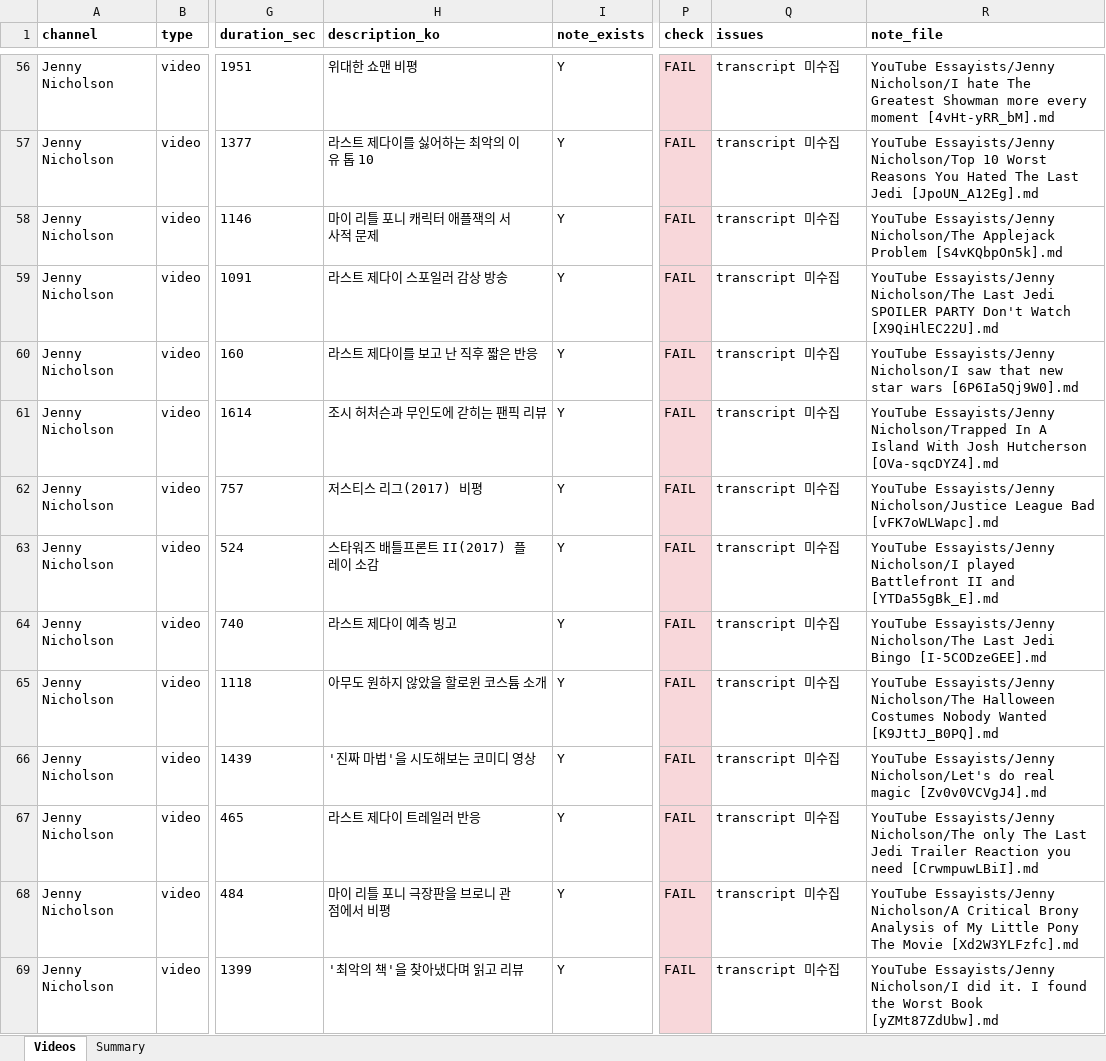
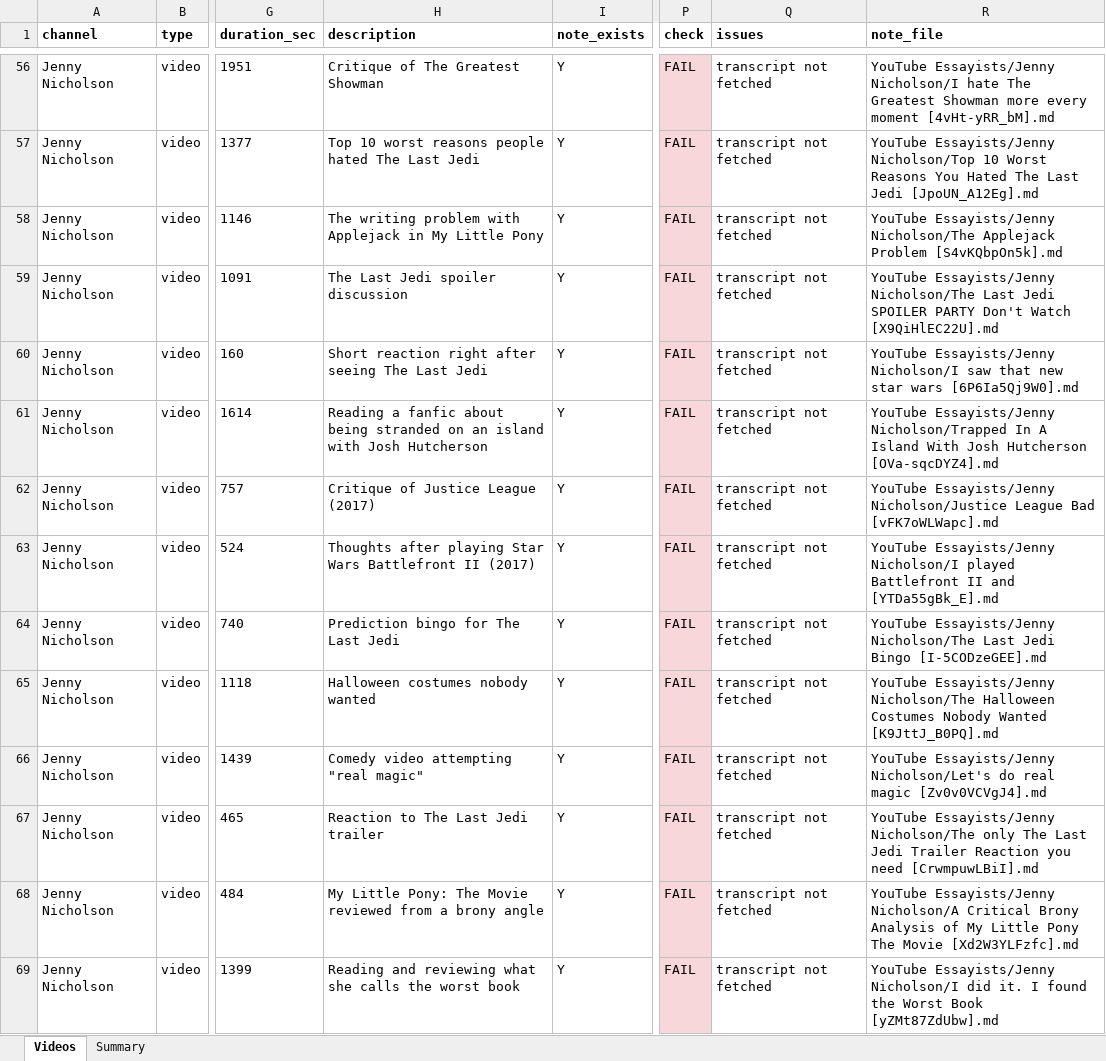
Before and after one commit to TheaWY/AltCoin_Trading, an Excel workbook: youtube_essayists/transcript_check_list_only.xlsx, sheet Videos, drawn as a sheet; only a part is shown, gaps mark what is left out; values as stored, in another font and other column widths than the file's, no borders; the diff covers the shown part only; the diff names each change by its address in the sheet, - before the commit and + after, or states it on an @@ line.

```diff
--- a/youtube_essayists/transcript_check_list_only.xlsx (sheet Videos)
+++ b/youtube_essayists/transcript_check_list_only.xlsx (sheet Videos)
-H1: description_ko
+H1: description
-H56 (description): 위대한 쇼맨 비평
+H56 (description): Critique of The Greatest Showman
-Q56:Q69 (issues): transcript 미수집
+Q56:Q69 (issues): transcript not fetched
-H57 (description): 라스트 제다이를 싫어하는 최악의 이유 톱 10
+H57 (description): Top 10 worst reasons people hated The Last Jedi
-H58 (description): 마이 리틀 포니 캐릭터 애플잭의 서사적 문제
+H58 (description): The writing problem with Applejack in My Little Pony
-H59 (description): 라스트 제다이 스포일러 감상 방송
+H59 (description): The Last Jedi spoiler discussion
-H60 (description): 라스트 제다이를 보고 난 직후 짧은 반응
+H60 (description): Short reaction right after seeing The Last Jedi
-H61 (description): 조시 허처슨과 무인도에 갇히는 팬픽 리뷰
+H61 (description): Reading a fanfic about being stranded on an island with Josh Hutcherson
-H62 (description): 저스티스 리그(2017) 비평
+H62 (description): Critique of Justice League (2017)
-H63 (description): 스타워즈 배틀프론트 II(2017) 플레이 소감
+H63 (description): Thoughts after playing Star Wars Battlefront II (2017)
-H64 (description): 라스트 제다이 예측 빙고
+H64 (description): Prediction bingo for The Last Jedi
-H65 (description): 아무도 원하지 않았을 할로윈 코스튬 소개
+H65 (description): Halloween costumes nobody wanted
-H66 (description): '진짜 마법'을 시도해보는 코미디 영상
+H66 (description): Comedy video attempting "real magic"
-H67 (description): 라스트 제다이 트레일러 반응
+H67 (description): Reaction to The Last Jedi trailer
-H68 (description): 마이 리틀 포니 극장판을 브로니 관점에서 비평
+H68 (description): My Little Pony: The Movie reviewed from a brony angle
-H69 (description): '최악의 책'을 찾아냈다며 읽고 리뷰
+H69 (description): Reading and reviewing what she calls the worst book
```
Also changed, not shown: 598 edited cells elsewhere in this sheet, 4 other files.
